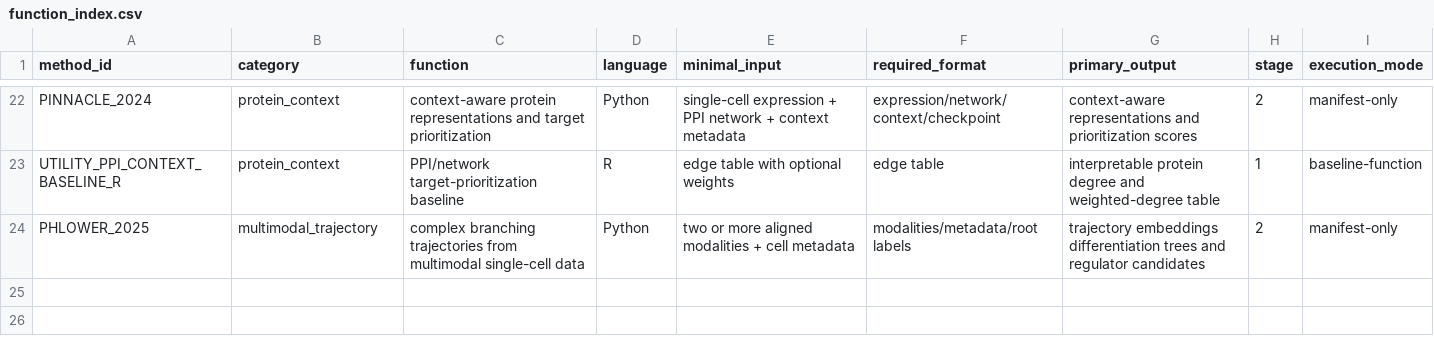
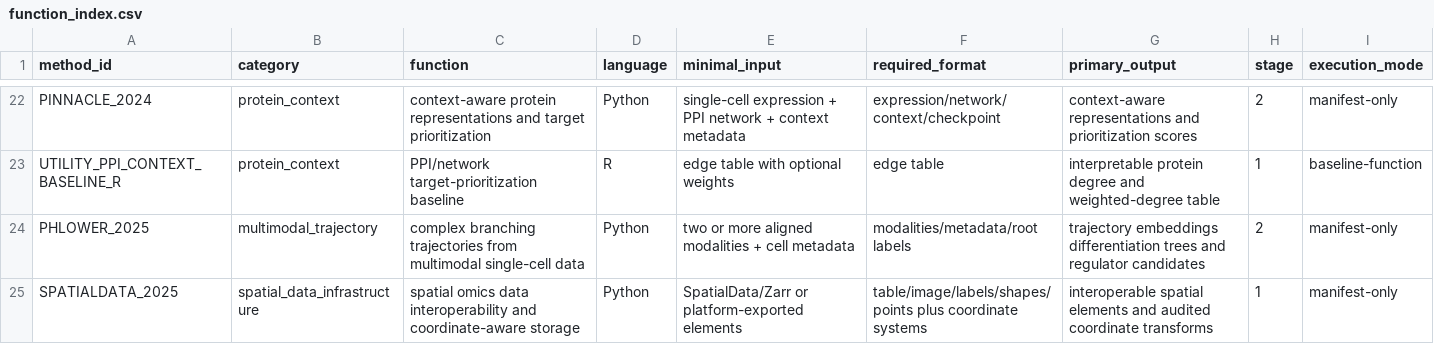
Before and after one commit to Threezs/nature-methods-bioinformatics-catalog, a CSV file: data/function_index.csv, drawn as a sheet; only a part is shown, gaps mark what is left out; the diff names each change by its address in the sheet, - before the commit and + after, or states it on an @@ line.

Commit message:
catalog: add SpatialData manifest and navigation

```diff
--- a/data/function_index.csv
+++ b/data/function_index.csv
+row 25: SPATIALDATA_2025 | spatial_data_infrastructure | spatial omics data interoperability and coordinate-aware storage | Python | SpatialData/Zarr or platform-exported elements | table/image/labels/shapes/points plus coordinate systems | interoperable spatial elements and audited coordinate transforms | 1 | manifest-only
```
